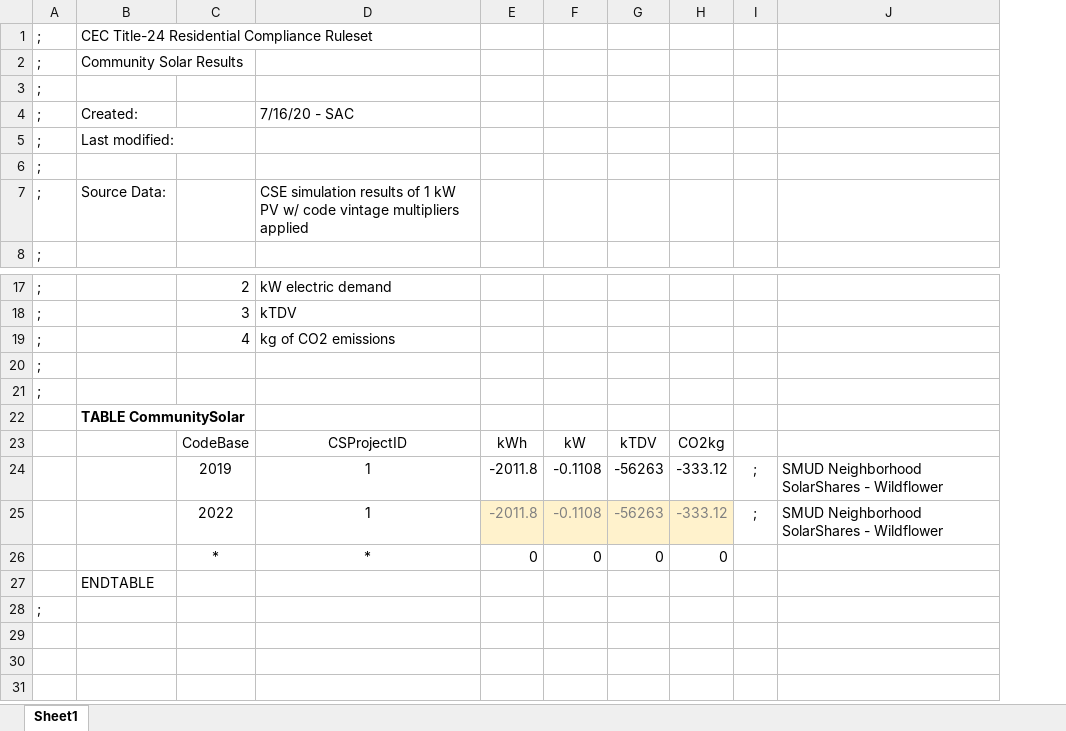
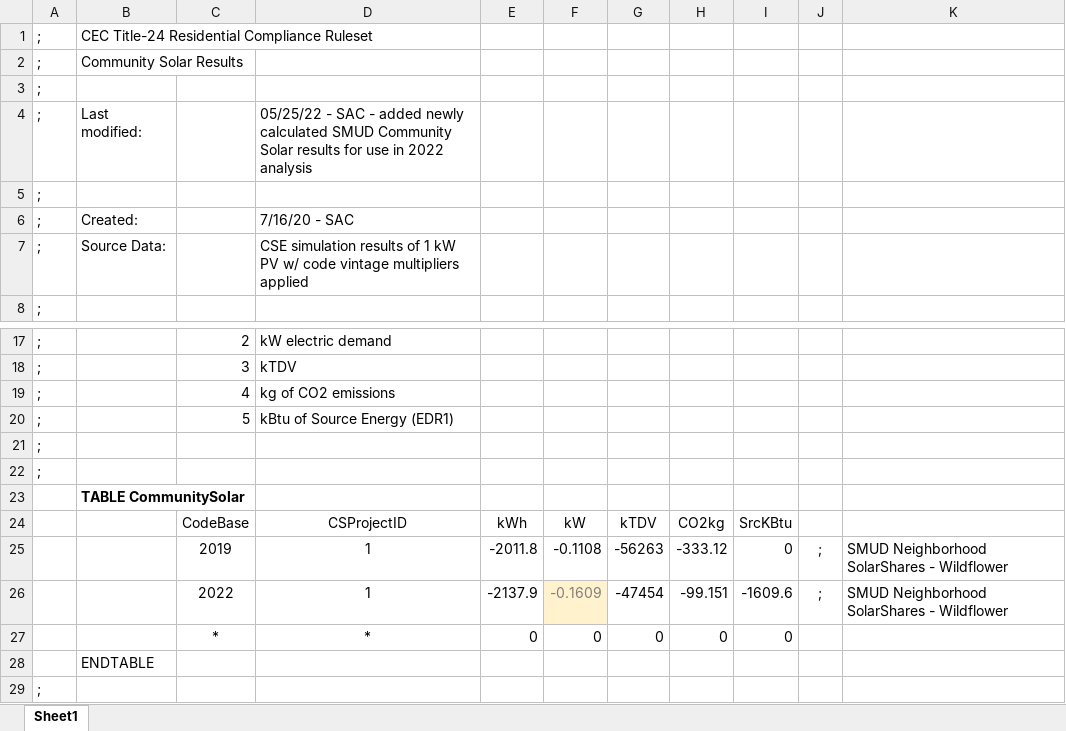
Before and after one commit to joesinger12misc/test-no-LFS, an Excel workbook: RulesetDev/Rulesets/CA Res/Rules/T24R_CommunitySolar.xlsx, sheet Sheet1, drawn as a sheet; only a part is shown, gaps mark what is left out; values as stored, in another font and other column widths than the file's, no borders; removed rows and columns are numbered as before the commit, all else as after; the diff names each change by its address in the sheet, - before the commit and + after, or states it on an @@ line.

Commit message:
SVN (res) commit #2219 by scriswellwsf       ruleset mods updating Community Solar for 2022 analysis

```diff
--- a/RulesetDev/Rulesets/CA Res/Rules/T24R_CommunitySolar.xlsx (sheet Sheet1)
+++ b/RulesetDev/Rulesets/CA Res/Rules/T24R_CommunitySolar.xlsx (sheet Sheet1)
+column I, rows 24-27: SrcKBtu | 0 | -1609.6 | 0
+row 4: ; | Last modified: |  | 05/25/22 - SAC - added newly calculated SMUD Community Solar results for use in 2022 analysis
@@ row 6 moved to row 5: ; @@
-row 5: ; | Last modified:
+row 20: ; |  | 5 | kBtu of Source Energy (EDR1)
-E26: -2011.8
+E26: -2137.9
@@ E26 fill: #FFF2CC → none, text colour: #808080 → black @@
-F26: -0.1108
+F26: -0.1609
-G26: -56263
+G26: -47454
@@ G26:H26 fill: #FFF2CC → none, text colour: #808080 → black @@
-H26: -333.12
+H26: -99.151
```
Also changed, not shown: 4 other files.
